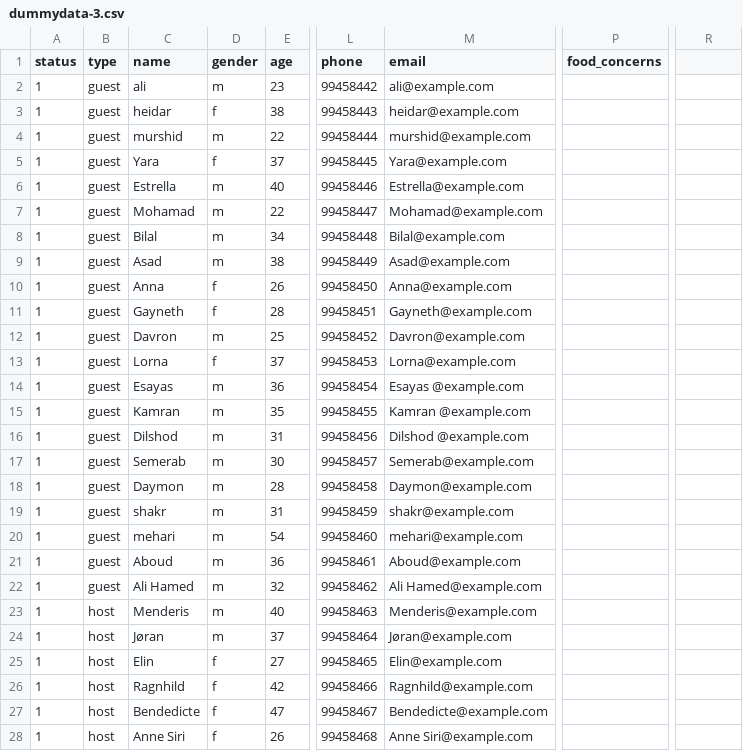
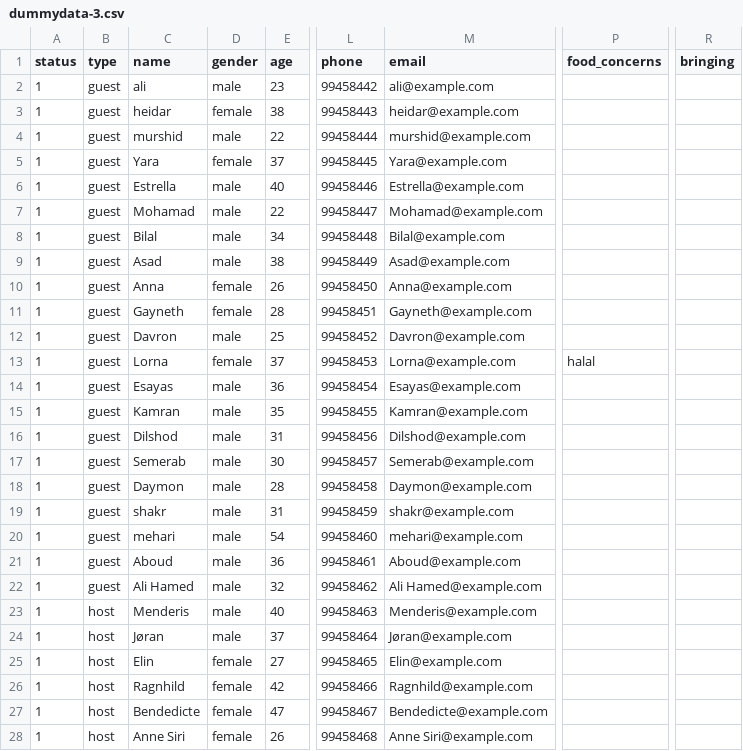
Before and after one commit to lars-raaum/kom-inn, a CSV file: resources/dummydata-3.csv, drawn as a sheet; only a part is shown, gaps mark what is left out; the diff covers the shown part only; the diff names each change by its address in the sheet, - before the commit and + after, or states it on an @@ line.

```diff
--- a/resources/dummydata-3.csv
+++ b/resources/dummydata-3.csv
-R1: (empty)
+R1: bringing
-D2 (gender): m
+D2 (gender): male
-D3 (gender): f
+D3 (gender): female
-D4 (gender): m
+D4 (gender): male
-D5 (gender): f
+D5 (gender): female
-D6:D9 (gender): m
+D6:D9 (gender): male
-D10:D11 (gender): f
+D10:D11 (gender): female
-D12 (gender): m
+D12 (gender): male
-D13 (gender): f
+D13 (gender): female
-P13 (food_concerns): (empty)
+P13 (food_concerns): halal
-D14:D24 (gender): m
+D14:D24 (gender): male
-M14 (email): Esayas @example.com
+M14 (email): Esayas@example.com
-M15 (email): Kamran @example.com
+M15 (email): Kamran@example.com
-M16 (email): Dilshod @example.com
+M16 (email): Dilshod@example.com
-D25:D28 (gender): f
+D25:D28 (gender): female
```
Also changed, not shown: 18 edited cells elsewhere in this file.
